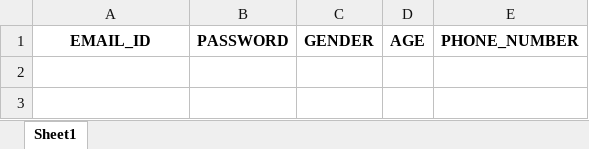
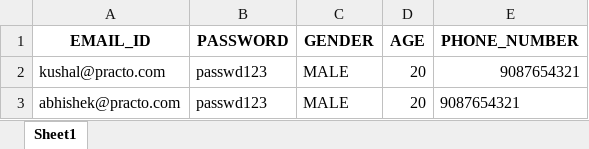
Before and after one commit to abhira0/pesu.practo, an Excel workbook: db/PATIENT.xlsx, sheet Sheet1, drawn as a sheet; values as stored, in another font and other column widths than the file's, no borders; the diff names each change by its address in the sheet, - before the commit and + after, or states it on an @@ line.

Commit message:
book_appointments added for patient

```diff
--- a/db/PATIENT.xlsx (sheet Sheet1)
+++ b/db/PATIENT.xlsx (sheet Sheet1)
+row 2: kushal@practo.com | passwd123 | MALE | 20 | 9087654321
+row 3: abhishek@practo.com | passwd123 | MALE | 20 | 9087654321
```
Also changed, not shown: 4 other files.
